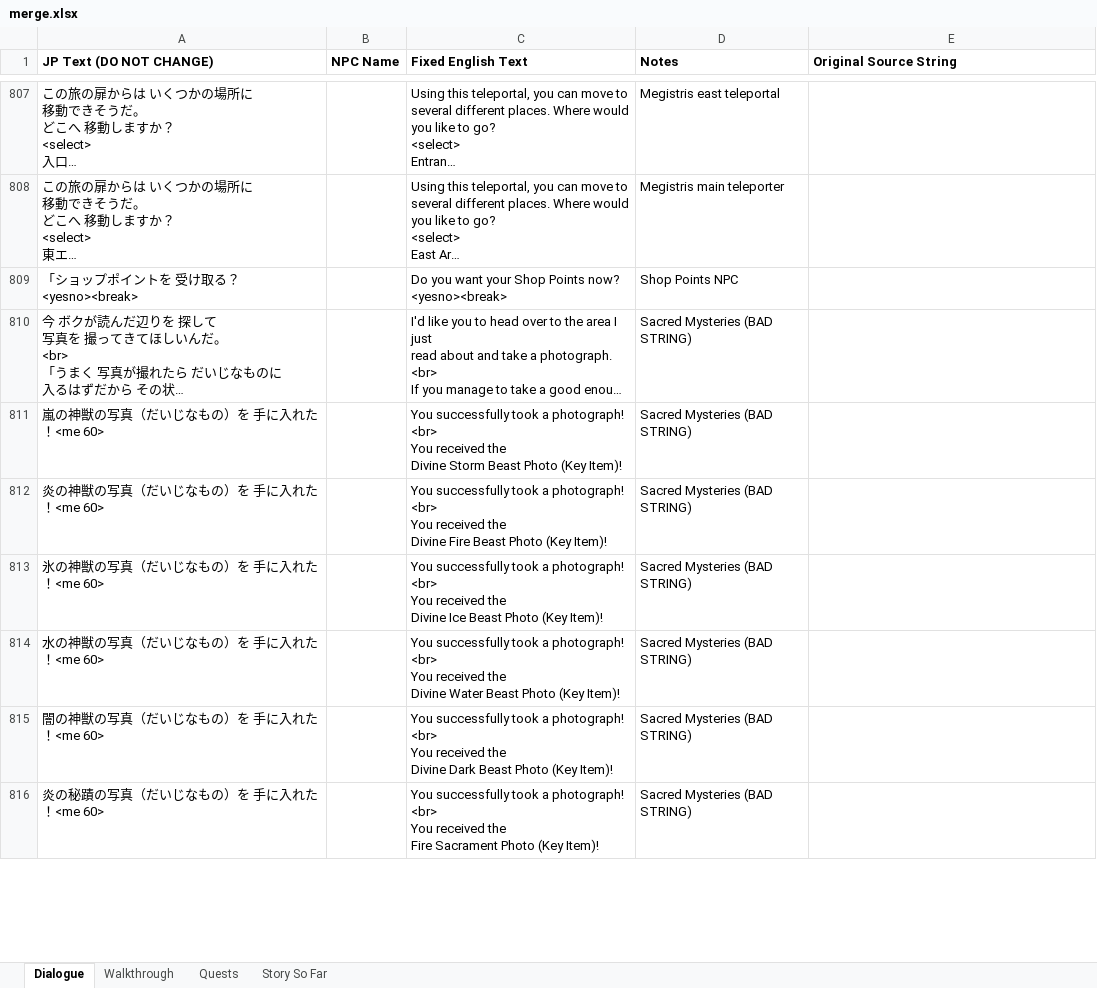
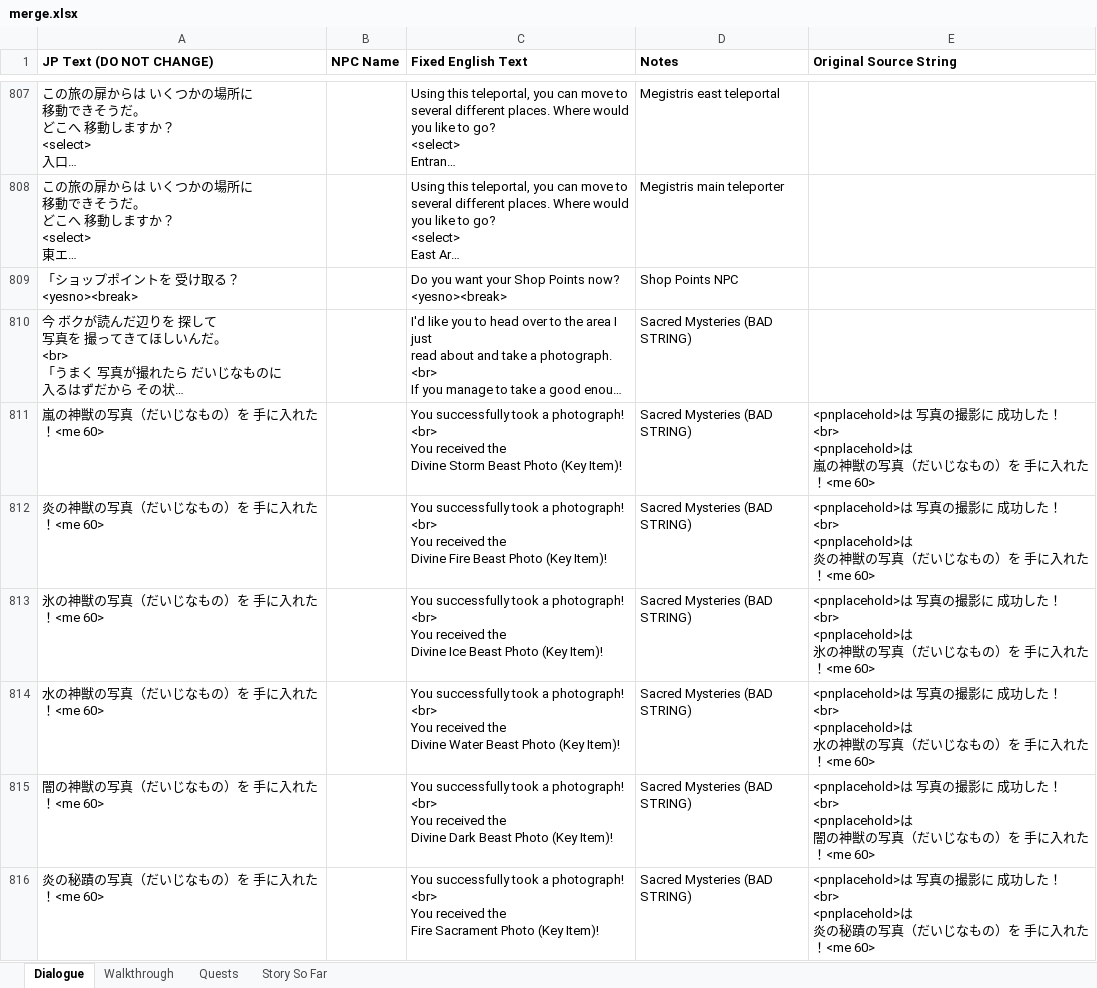
Before and after one commit to dqx-translation-project/dqx-custom-translations, an Excel workbook: csv/merge.xlsx, sheet Dialogue, drawn as a sheet; only a part is shown, gaps mark what is left out; long unchanged cells end in …; values as stored, in another font and other column widths than the file's, no borders; charts and pictures not drawn; ↵ is a line break in a cell; the diff covers the shown part only; the diff names each change by its address in the sheet, - before the commit and + after, or states it on an @@ line.

```diff
--- a/csv/merge.xlsx (sheet Dialogue)
+++ b/csv/merge.xlsx (sheet Dialogue)
-E811 (Original Source String): (empty)
+E811 (Original Source String): <pnplacehold>は 写真の撮影に 成功した！ ↵ <br> ↵ <pnplacehold>は ↵ 嵐の神獣の写真（だいじなもの）を 手に入れた！<me 60>
-E812 (Original Source String): (empty)
+E812 (Original Source String): <pnplacehold>は 写真の撮影に 成功した！ ↵ <br> ↵ <pnplacehold>は ↵ 炎の神獣の写真（だいじなもの）を 手に入れた！<me 60>
-E813 (Original Source String): (empty)
+E813 (Original Source String): <pnplacehold>は 写真の撮影に 成功した！ ↵ <br> ↵ <pnplacehold>は ↵ 氷の神獣の写真（だいじなもの）を 手に入れた！<me 60>
-E814 (Original Source String): (empty)
+E814 (Original Source String): <pnplacehold>は 写真の撮影に 成功した！ ↵ <br> ↵ <pnplacehold>は ↵ 水の神獣の写真（だいじなもの）を 手に入れた！<me 60>
-E815 (Original Source String): (empty)
+E815 (Original Source String): <pnplacehold>は 写真の撮影に 成功した！ ↵ <br> ↵ <pnplacehold>は ↵ 闇の神獣の写真（だいじなもの）を 手に入れた！<me 60>
-E816 (Original Source String): (empty)
+E816 (Original Source String): <pnplacehold>は 写真の撮影に 成功した！ ↵ <br> ↵ <pnplacehold>は ↵ 炎の秘蹟の写真（だいじなもの）を 手に入れた！<me 60>
```
Also changed, not shown: 1 added row and 64 edited cells elsewhere in this sheet.
